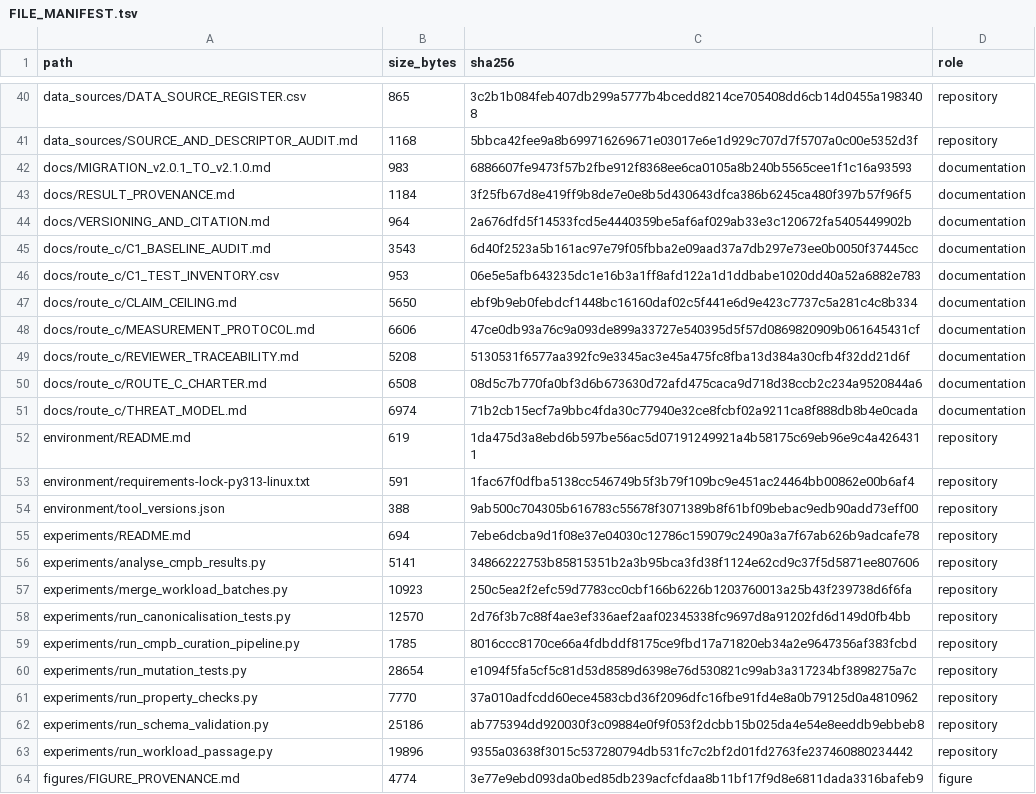
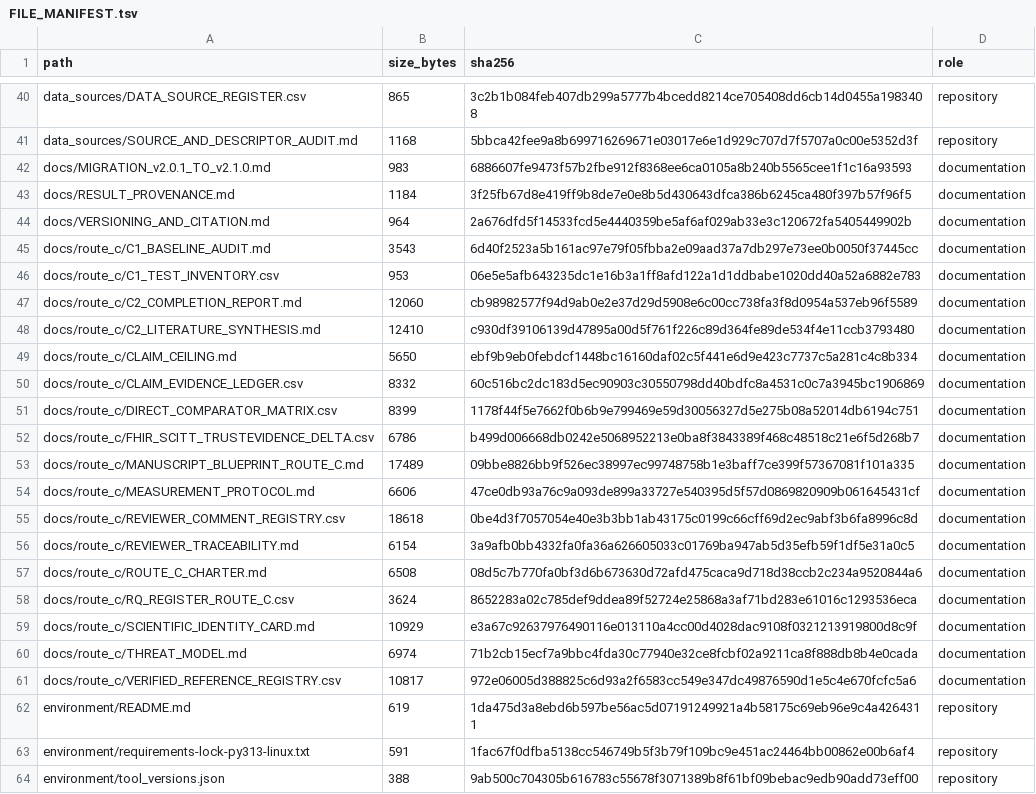
Before and after one commit to antonioclim/TEA-Sim-TrustEvidence, a TSV file: FILE_MANIFEST.tsv, drawn as a sheet; only a part is shown, gaps mark what is left out; the shorter side is filled out with more unchanged rows.

```diff
--- a/FILE_MANIFEST.tsv
+++ b/FILE_MANIFEST.tsv
@@ -46,7 +46,17 @@ docs/route_c/C1_BASELINE_AUDIT.md	3543	6d40f2523a5b161ac97e79f05fbba2e09aad37a7d
 docs/route_c/C1_TEST_INVENTORY.csv	953	06e5e5afb643235dc1e16b3a1ff8afd122a1d1ddbabe1020dd40a52a6882e783	documentation
+docs/route_c/C2_COMPLETION_REPORT.md	12060	cb98982577f94d9ab0e2e37d29d5908e6c00cc738fa3f8d0954a537eb96f5589	documentation
+docs/route_c/C2_LITERATURE_SYNTHESIS.md	12410	c930df39106139d47895a00d5f761f226c89d364fe89de534f4e11ccb3793480	documentation
 docs/route_c/CLAIM_CEILING.md	5650	ebf9b9eb0febdcf1448bc16160daf02c5f441e6d9e423c7737c5a281c4c8b334	documentation
+docs/route_c/CLAIM_EVIDENCE_LEDGER.csv	8332	60c516bc2dc183d5ec90903c30550798dd40bdfc8a4531c0c7a3945bc1906869	documentation
+docs/route_c/DIRECT_COMPARATOR_MATRIX.csv	8399	1178f44f5e7662f0b6b9e799469e59d30056327d5e275b08a52014db6194c751	documentation
+docs/route_c/FHIR_SCITT_TRUSTEVIDENCE_DELTA.csv	6786	b499d006668db0242e5068952213e0ba8f3843389f468c48518c21e6f5d268b7	documentation
+docs/route_c/MANUSCRIPT_BLUEPRINT_ROUTE_C.md	17489	09bbe8826bb9f526ec38997ec99748758b1e3baff7ce399f57367081f101a335	documentation
 docs/route_c/MEASUREMENT_PROTOCOL.md	6606	47ce0db93a76c9a093de899a33727e540395d5f57d0869820909b061645431cf	documentation
-docs/route_c/REVIEWER_TRACEABILITY.md	5208	5130531f6577aa392fc9e3345ac3e45a475fc8fba13d384a30cfb4f32dd21d6f	documentation
+docs/route_c/REVIEWER_COMMENT_REGISTRY.csv	18618	0be4d3f7057054e40e3b3bb1ab43175c0199c66cff69d2ec9abf3b6fa8996c8d	documentation
+docs/route_c/REVIEWER_TRACEABILITY.md	6154	3a9afb0bb4332fa0fa36a626605033c01769ba947ab5d35efb59f1df5e31a0c5	documentation
 docs/route_c/ROUTE_C_CHARTER.md	6508	08d5c7b770fa0bf3d6b673630d72afd475caca9d718d38ccb2c234a9520844a6	documentation
+docs/route_c/RQ_REGISTER_ROUTE_C.csv	3624	8652283a02c785def9ddea89f52724e25868a3af71bd283e61016c1293536eca	documentation
+docs/route_c/SCIENTIFIC_IDENTITY_CARD.md	10929	e3a67c92637976490116e013110a4cc00d4028dac9108f0321213919800d8c9f	documentation
 docs/route_c/THREAT_MODEL.md	6974	71b2cb15ecf7a9bbc4fda30c77940e32ce8fcbf02a9211ca8f888db8b4e0cada	documentation
+docs/route_c/VERIFIED_REFERENCE_REGISTRY.csv	10817	972e06005d388825c6d93a2f6583cc549e347dc49876590d1e5c4e670fcfc5a6	documentation
 environment/README.md	619	1da475d3a8ebd6b597be56ac5d07191249921a4b58175c69eb96e9c4a4264311	repository
```
Also changed, not shown: 1 other file.
